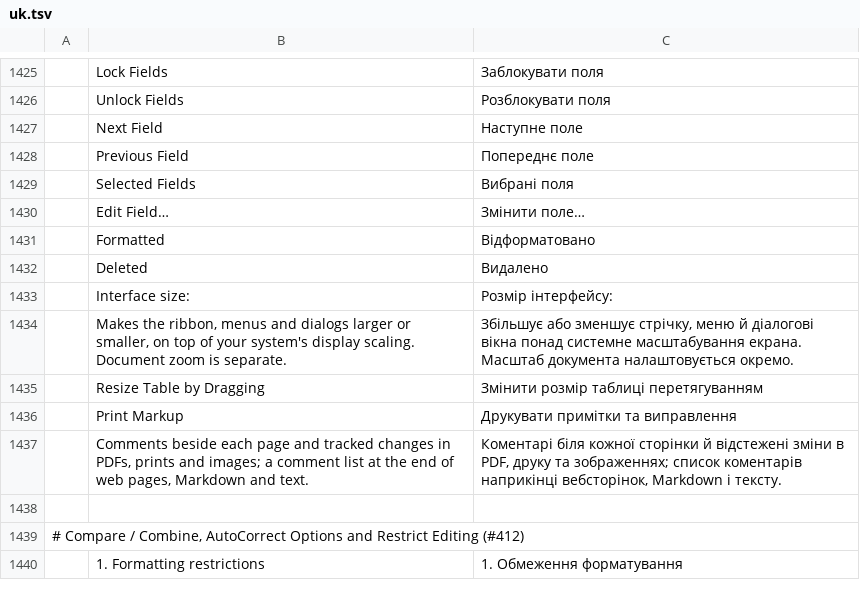
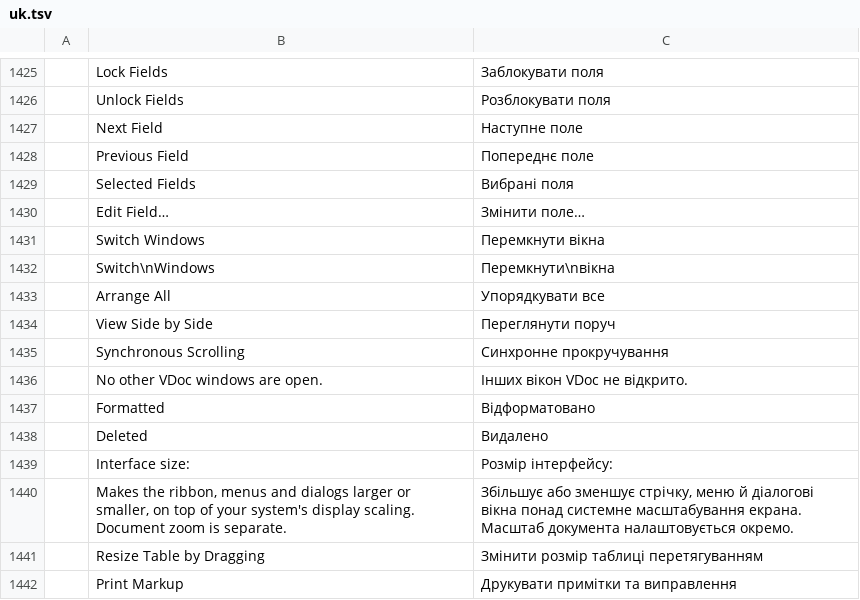
Before and after one commit to vyntaris/vdoc-old, a TSV file: crates/ui-egui/src/i18n/uk.tsv, drawn as a sheet; only a part is shown, gaps mark what is left out; the shorter side is filled out with more unchanged rows.

```diff
--- a/crates/ui-egui/src/i18n/uk.tsv
+++ b/crates/ui-egui/src/i18n/uk.tsv
@@ -1430,2 +1430,8 @@
 	Edit Field…	Змінити поле…
+	Switch Windows	Перемкнути вікна
+	Switch\nWindows	Перемкнути\nвікна
+	Arrange All	Упорядкувати все
+	View Side by Side	Переглянути поруч
+	Synchronous Scrolling	Синхронне прокручування
+	No other VDoc windows are open.	Інших вікон VDoc не відкрито.
 	Formatted	Відформатовано
```
Also changed, not shown: crates/ui-egui/src/i18n/es.tsv, crates/ui-egui/src/i18n/ja.tsv, 26 other files.
